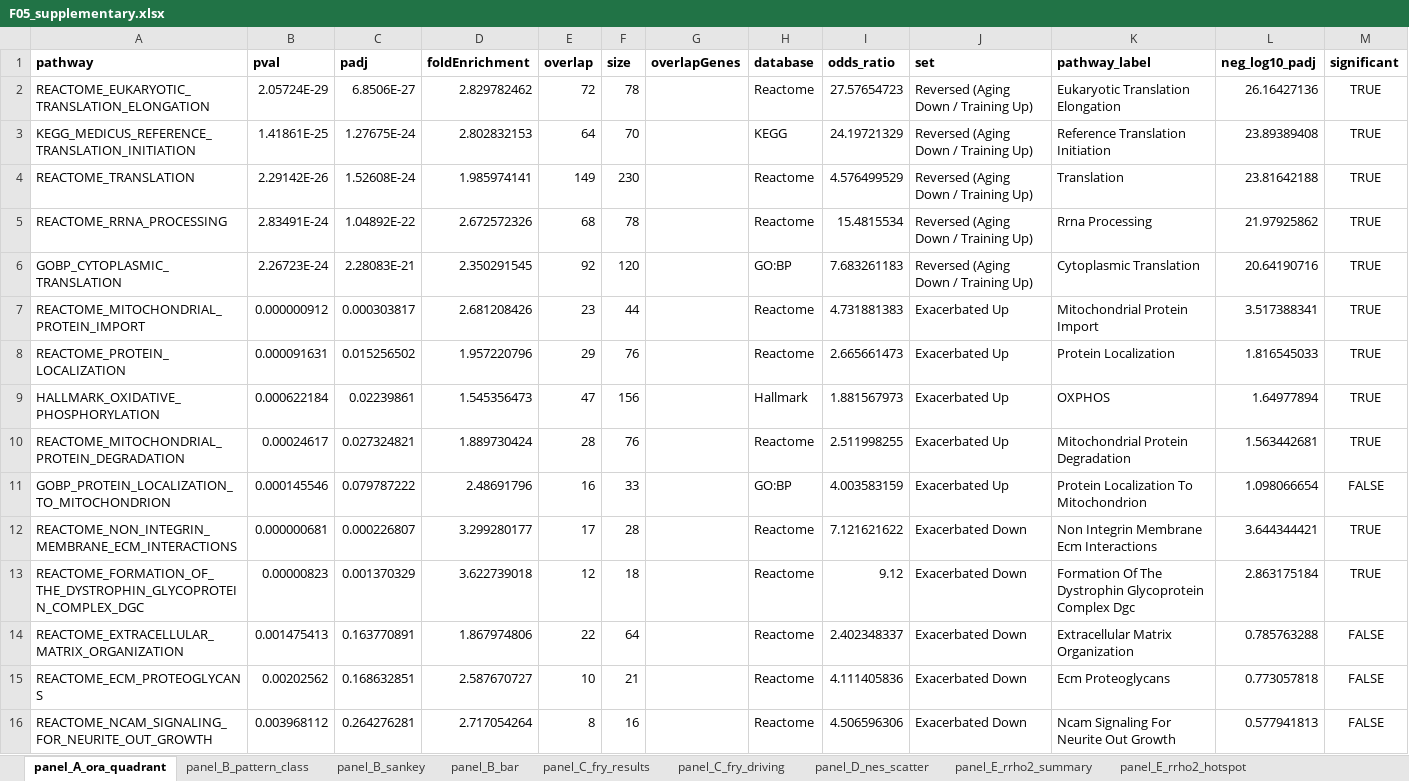
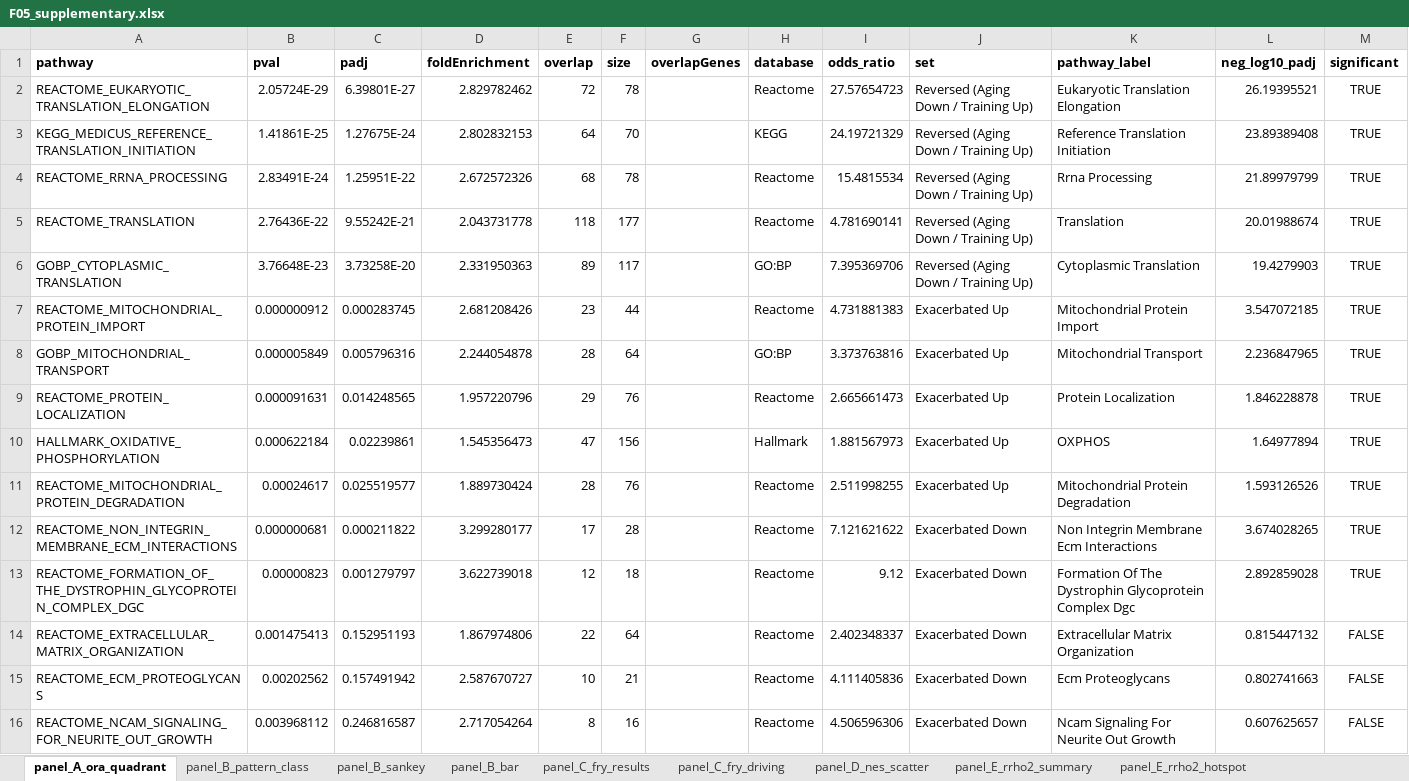
Before and after one commit to Dustyn-T-Lewis/YvO_2025, an Excel workbook: 04_Figures/F05/c_data/F05_supplementary.xlsx, sheet panel_A_ora_quadrant, drawn as a sheet; only a part is shown; values as stored, in another font and other column widths than the file's, no borders; removed rows and columns are numbered as before the commit, all else as after; the diff covers the shown part only; the diff names each change by its address in the sheet, - before the commit and + after, or states it on an @@ line.

```diff
--- a/04_Figures/F05/c_data/F05_supplementary.xlsx (sheet panel_A_ora_quadrant)
+++ b/04_Figures/F05/c_data/F05_supplementary.xlsx (sheet panel_A_ora_quadrant)
-C2 (padj): 6.8506E-27
+C2 (padj): 6.39801E-27
-L2 (neg_log10_padj): 26.16427136
+L2 (neg_log10_padj): 26.19395521
-row 4: REACTOME_TRANSLATION | 2.29142E-26 | 1.52608E-24 | 1.985974141 | 149 | 230 |  | Reactome | 4.576499529 | Reversed (Aging Down / Training Up) | Translation | 23.81642188 | TRUE
-C4 (padj): 1.04892E-22
+C4 (padj): 1.25951E-22
-L4 (neg_log10_padj): 21.97925862
+L4 (neg_log10_padj): 21.89979799
+row 5: REACTOME_TRANSLATION | 2.76436E-22 | 9.55242E-21 | 2.043731778 | 118 | 177 |  | Reactome | 4.781690141 | Reversed (Aging Down / Training Up) | Translation | 20.01988674 | TRUE
-B6 (pval): 2.26723E-24
+B6 (pval): 3.76648E-23
-C6 (padj): 2.28083E-21
+C6 (padj): 3.73258E-20
-D6 (foldEnrichment): 2.350291545
+D6 (foldEnrichment): 2.331950363
-E6 (overlap): 92
+E6 (overlap): 89
-F6 (size): 120
+F6 (size): 117
-I6 (odds_ratio): 7.683261183
+I6 (odds_ratio): 7.395369706
-L6 (neg_log10_padj): 20.64190716
+L6 (neg_log10_padj): 19.4279903
-C7 (padj): 0.000303817
+C7 (padj): 0.000283745
-L7 (neg_log10_padj): 3.517388341
+L7 (neg_log10_padj): 3.547072185
+row 8: GOBP_MITOCHONDRIAL_TRANSPORT | 0.000005849 | 0.005796316 | 2.244054878 | 28 | 64 |  | GO:BP | 3.373763816 | Exacerbated Up | Mitochondrial Transport | 2.236847965 | TRUE
-C9 (padj): 0.015256502
+C9 (padj): 0.014248565
-L9 (neg_log10_padj): 1.816545033
+L9 (neg_log10_padj): 1.846228878
-C11 (padj): 0.027324821
+C11 (padj): 0.025519577
-L11 (neg_log10_padj): 1.563442681
+L11 (neg_log10_padj): 1.593126526
-row 11: GOBP_PROTEIN_LOCALIZATION_TO_MITOCHONDRION | 0.000145546 | 0.079787222 | 2.48691796 | 16 | 33 |  | GO:BP | 4.003583159 | Exacerbated Up | Protein Localization To Mitochondrion | 1.098066654 | FALSE
-C12 (padj): 0.000226807
+C12 (padj): 0.000211822
-L12 (neg_log10_padj): 3.644344421
+L12 (neg_log10_padj): 3.674028265
-C13 (padj): 0.001370329
+C13 (padj): 0.001279797
-L13 (neg_log10_padj): 2.863175184
+L13 (neg_log10_padj): 2.892859028
-C14 (padj): 0.163770891
+C14 (padj): 0.152951193
-L14 (neg_log10_padj): 0.785763288
+L14 (neg_log10_padj): 0.815447132
-C15 (padj): 0.168632851
+C15 (padj): 0.157491942
-L15 (neg_log10_padj): 0.773057818
+L15 (neg_log10_padj): 0.802741663
-C16 (padj): 0.264276281
+C16 (padj): 0.246816587
-L16 (neg_log10_padj): 0.577941813
+L16 (neg_log10_padj): 0.607625657
```
Also changed, not shown: 2 added rows, 2 removed rows and 14 edited cells elsewhere in this sheet, sheet SUPP_enrichment_reversal, sheet panel_E_rrho2_ora_concord, sheet panel_B_pattern_class, sheet SUPP_reversal_pathway_stats, sheet panel_B_bar, sheet SUPP_goslim_bars, 3 more sheets, 04_Figures/F02/c_data/F02_supplementary.xlsx, 04_Figures/F04/c_data/F04_supplementary.xlsx, 1 other file.
